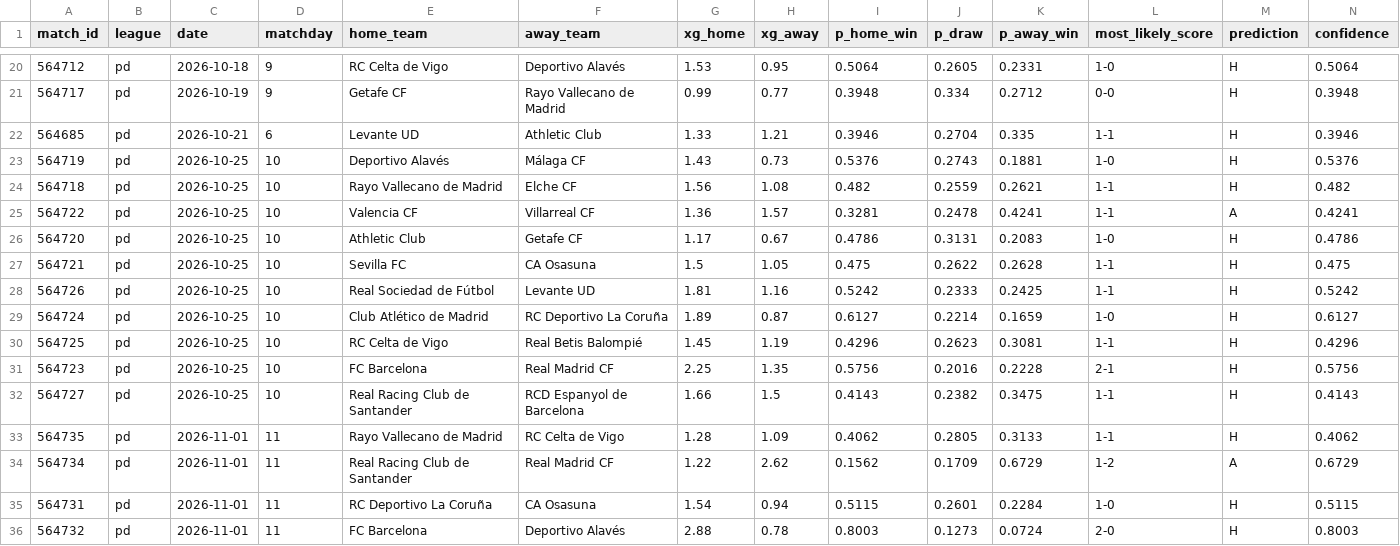
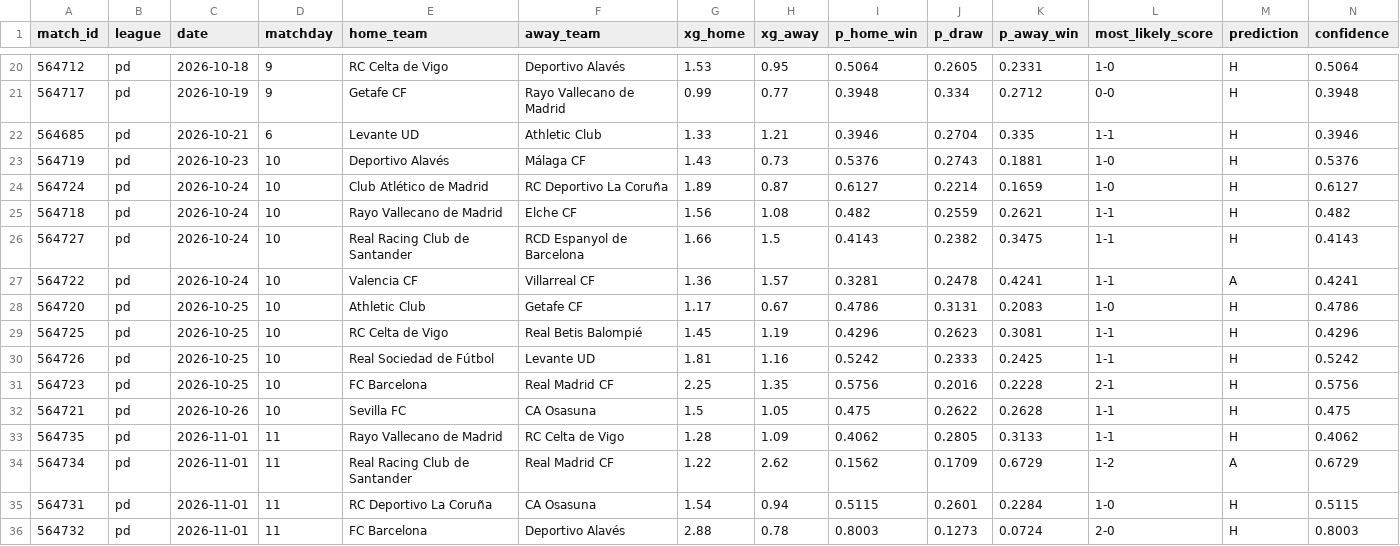
Before and after one commit to JuanAndresHS/pitchiq, a CSV file: data/predictions/pd/upcoming_forecasts.csv, drawn as a sheet; only a part is shown, gaps mark what is left out; the diff covers the shown part only.

```diff
--- a/data/predictions/pd/upcoming_forecasts.csv
+++ b/data/predictions/pd/upcoming_forecasts.csv
@@ -22,12 +22,12 @@ match_id,league,date,matchday,home_team,away_team,xg_home,xg_away,p_home_win,p_d
 564685,pd,2026-10-21,6,Levante UD,Athletic Club,1.33,1.21,0.3946,0.2704,0.335,1-1,H,0.3946
-564719,pd,2026-10-25,10,Deportivo Alavés,Málaga CF,1.43,0.73,0.5376,0.2743,0.1881,1-0,H,0.5376
-564718,pd,2026-10-25,10,Rayo Vallecano de Madrid,Elche CF,1.56,1.08,0.482,0.2559,0.2621,1-1,H,0.482
-564722,pd,2026-10-25,10,Valencia CF,Villarreal CF,1.36,1.57,0.3281,0.2478,0.4241,1-1,A,0.4241
+564719,pd,2026-10-23,10,Deportivo Alavés,Málaga CF,1.43,0.73,0.5376,0.2743,0.1881,1-0,H,0.5376
+564724,pd,2026-10-24,10,Club Atlético de Madrid,RC Deportivo La Coruña,1.89,0.87,0.6127,0.2214,0.1659,1-0,H,0.6127
+564718,pd,2026-10-24,10,Rayo Vallecano de Madrid,Elche CF,1.56,1.08,0.482,0.2559,0.2621,1-1,H,0.482
+564727,pd,2026-10-24,10,Real Racing Club de Santander,RCD Espanyol de Barcelona,1.66,1.5,0.4143,0.2382,0.3475,1-1,H,0.4143
+564722,pd,2026-10-24,10,Valencia CF,Villarreal CF,1.36,1.57,0.3281,0.2478,0.4241,1-1,A,0.4241
 564720,pd,2026-10-25,10,Athletic Club,Getafe CF,1.17,0.67,0.4786,0.3131,0.2083,1-0,H,0.4786
-564721,pd,2026-10-25,10,Sevilla FC,CA Osasuna,1.5,1.05,0.475,0.2622,0.2628,1-1,H,0.475
+564725,pd,2026-10-25,10,RC Celta de Vigo,Real Betis Balompié,1.45,1.19,0.4296,0.2623,0.3081,1-1,H,0.4296
 564726,pd,2026-10-25,10,Real Sociedad de Fútbol,Levante UD,1.81,1.16,0.5242,0.2333,0.2425,1-1,H,0.5242
-564724,pd,2026-10-25,10,Club Atlético de Madrid,RC Deportivo La Coruña,1.89,0.87,0.6127,0.2214,0.1659,1-0,H,0.6127
-564725,pd,2026-10-25,10,RC Celta de Vigo,Real Betis Balompié,1.45,1.19,0.4296,0.2623,0.3081,1-1,H,0.4296
 564723,pd,2026-10-25,10,FC Barcelona,Real Madrid CF,2.25,1.35,0.5756,0.2016,0.2228,2-1,H,0.5756
-564727,pd,2026-10-25,10,Real Racing Club de Santander,RCD Espanyol de Barcelona,1.66,1.5,0.4143,0.2382,0.3475,1-1,H,0.4143
+564721,pd,2026-10-26,10,Sevilla FC,CA Osasuna,1.5,1.05,0.475,0.2622,0.2628,1-1,H,0.475
 564735,pd,2026-11-01,11,Rayo Vallecano de Madrid,RC Celta de Vigo,1.28,1.09,0.4062,0.2805,0.3133,1-1,H,0.4062
```
Also changed, not shown: 10 moved rows elsewhere in this file, data/predictions/cl/upcoming_forecasts.csv, data/predictions/pl/team_ratings.csv, 17 other files.
